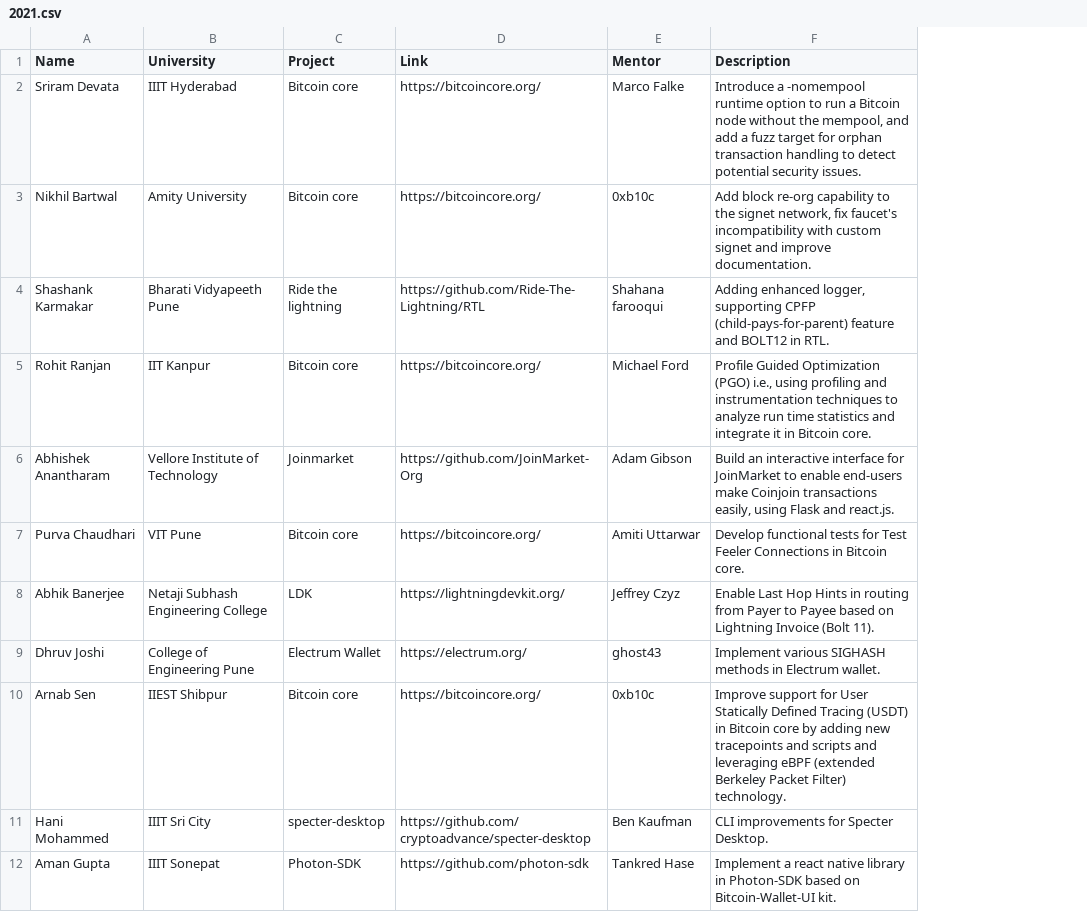
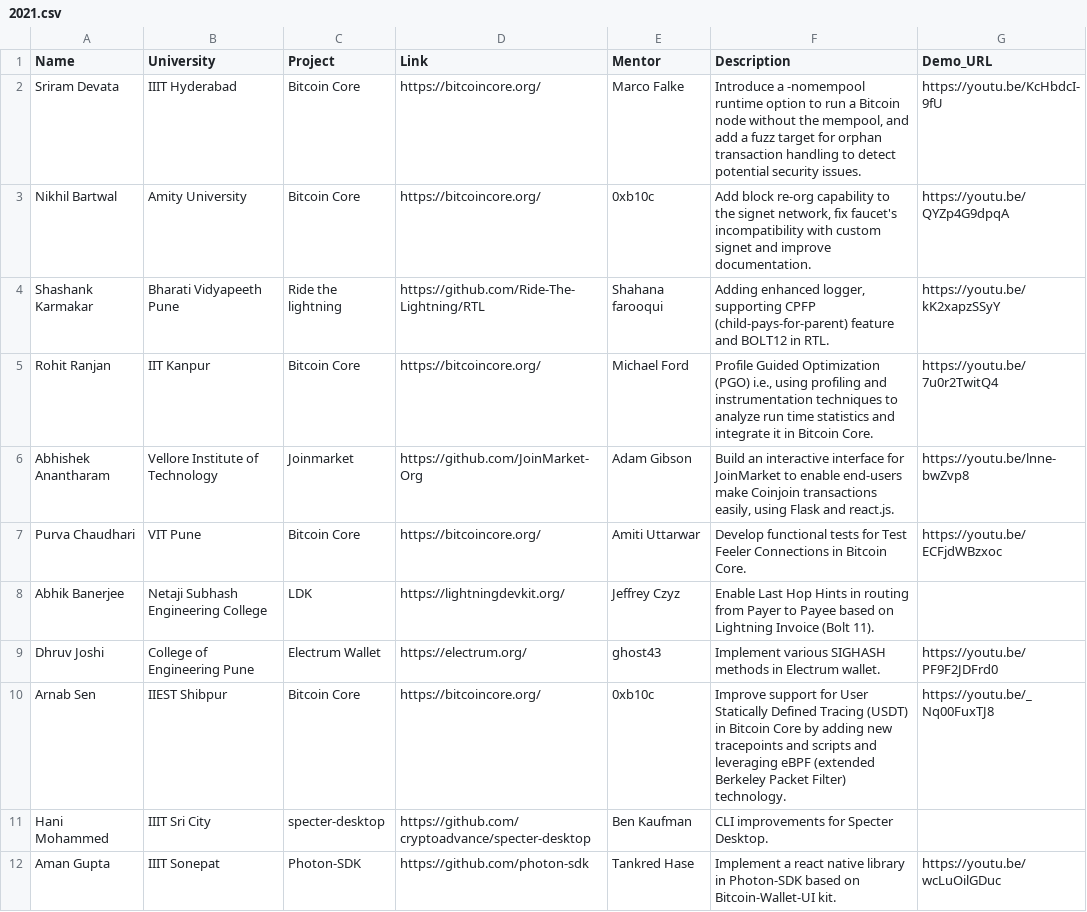
Before and after one commit to SummerOfBitcoin/summer-of-bitcoin, a CSV file: _data/2021.csv, drawn as a sheet; only a part is shown; the diff covers the shown part only; the diff names each change by its address in the sheet, - before the commit and + after, or states it on an @@ line.

Commit message:
Add videos urls to data csv and video icons to project page
Co-authored-by: Caralie Chrisco <caralie@chaincode.com>

```diff
--- a/_data/2021.csv
+++ b/_data/2021.csv
+column G (Demo_URL), rows 2-12: https://youtu.be/KcHbdcI-9fU | https://youtu.be/QYZp4G9dpqA | https://youtu.be/kK2xapzSSyY | https://youtu.be/7u0r2TwitQ4 | https://youtu.be/lnne-bwZvp8 | https://youtu.be/ECFjdWBzxoc |  | https://youtu.be/PF9F2JDFrd0 | https://youtu.be/_Nq00FuxTJ8 |  | https://youtu.be/wcLuOilGDuc
-C2:C3 (Project): Bitcoin core
+C2:C3 (Project): Bitcoin Core
-C5 (Project): Bitcoin core
+C5 (Project): Bitcoin Core
-F5 (Description): …in Bitcoin core.
+F5 (Description): …in Bitcoin Core.
-C7 (Project): Bitcoin core
+C7 (Project): Bitcoin Core
-F7 (Description): …in Bitcoin core.
+F7 (Description): …in Bitcoin Core.
-C10 (Project): Bitcoin core
+C10 (Project): Bitcoin Core
-F10 (Description): …in Bitcoin core by adding…
+F10 (Description): …in Bitcoin Core by adding…
```
Also changed, not shown: 26 edited cells elsewhere in this file, 1 other file.
